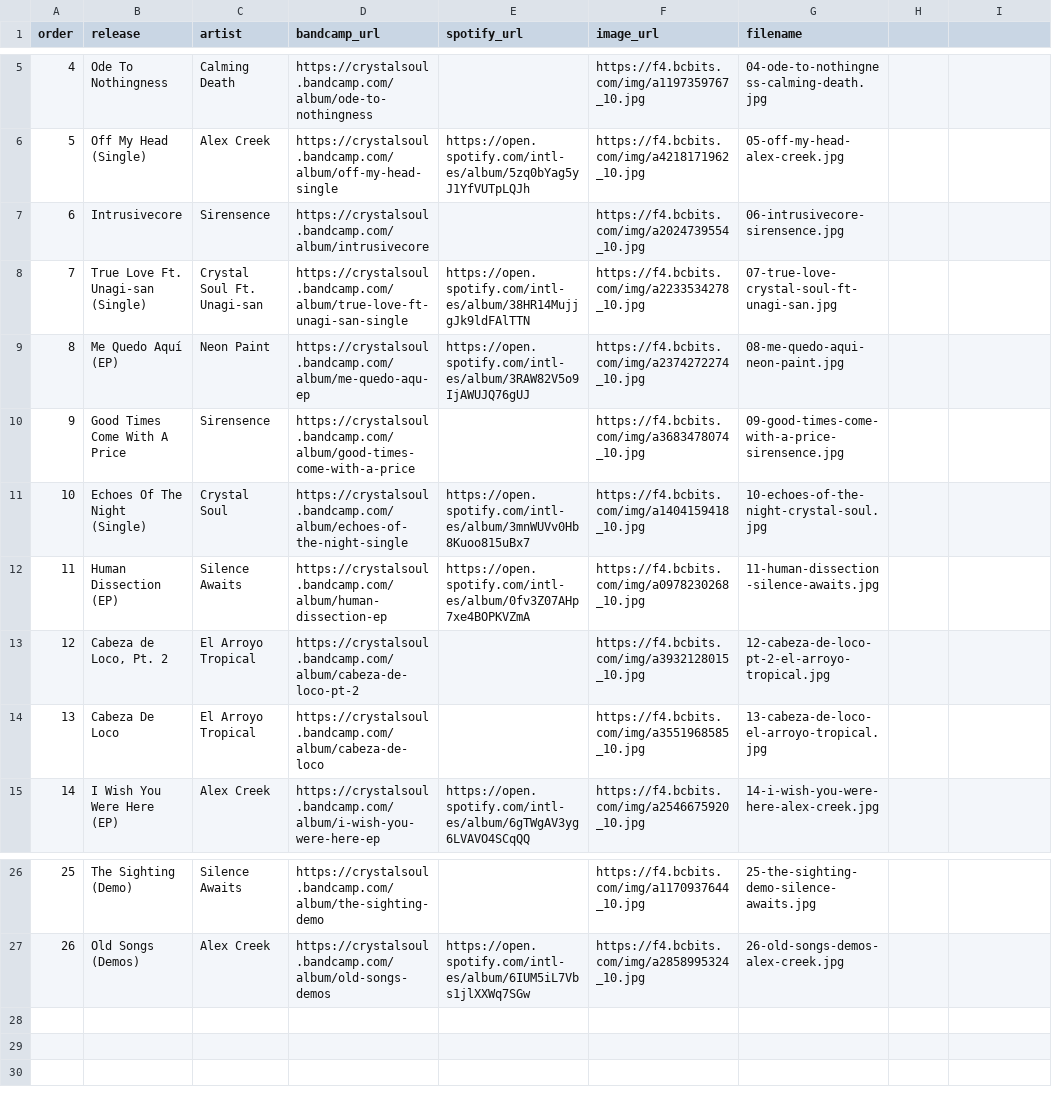
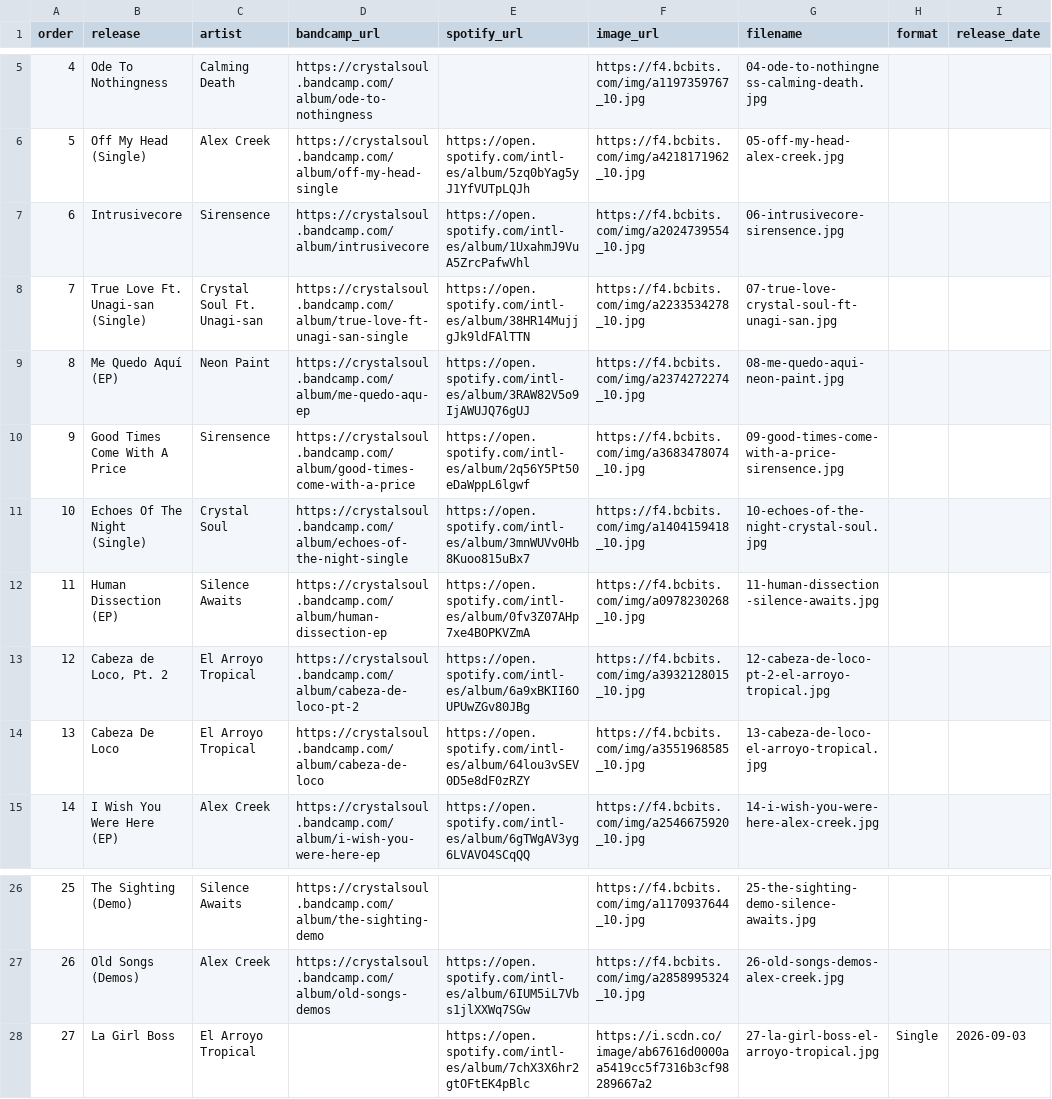
Before and after one commit to Sirensence/crystalsoulrecords-site, a CSV file: data/bandcamp-catalog.csv, drawn as a sheet; only a part is shown, gaps mark what is left out; the diff names each change by its address in the sheet, - before the commit and + after, or states it on an @@ line.

Commit message:
Update Spotify catalog releases

```diff
--- a/data/bandcamp-catalog.csv
+++ b/data/bandcamp-catalog.csv
-H1: (empty)
+H1: format
-I1: (empty)
+I1: release_date
-E7 (spotify_url): (empty)
+E7 (spotify_url): https://open.spotify.com/intl-es/album/1UxahmJ9VuA5ZrcPafwVhl
-E10 (spotify_url): (empty)
+E10 (spotify_url): https://open.spotify.com/intl-es/album/2q56Y5Pt50eDaWppL6lgwf
-E13 (spotify_url): (empty)
+E13 (spotify_url): https://open.spotify.com/intl-es/album/6a9xBKII6OUPUwZGv80JBg
-E14 (spotify_url): (empty)
+E14 (spotify_url): https://open.spotify.com/intl-es/album/64lou3vSEV0D5e8dF0zRZY
+row 28: 27 | La Girl Boss | El Arroyo Tropical |  | https://open.spotify.com/intl-es/album/7chX3X6hr2gtOFtEK4pBlc | https://i.scdn.co/image/ab67616d0000aa5419cc5f7316b3cf98289667a2 | 27-la-girl-boss-el-arroyo-tropical.jpg | Single | 2026-09-03
```
Also changed, not shown: data/neon-paint-catalog.csv, data/neon-paint-tracks.csv, 6 other files.
